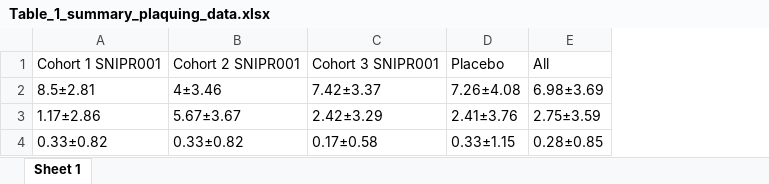
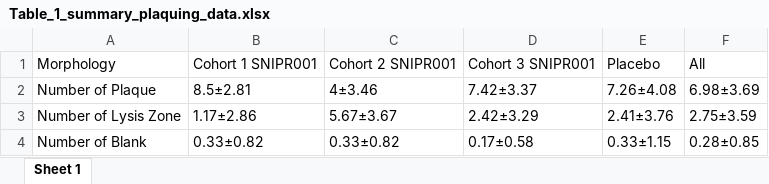
Before and after one commit to sniprbiome/SNIPR001_phase1_paper, an Excel workbook: tables/Table_1_summary_plaquing_data.xlsx, sheet Sheet 1, drawn as a sheet; values as stored, in another font and other column widths than the file's, no borders; the diff names each change by its address in the sheet, - before the commit and + after, or states it on an @@ line.

```diff
--- a/tables/Table_1_summary_plaquing_data.xlsx (sheet Sheet 1)
+++ b/tables/Table_1_summary_plaquing_data.xlsx (sheet Sheet 1)
+column A, rows 1-4: Morphology | Number of Plaque | Number of Lysis Zone | Number of Blank
```
Also changed, not shown: tables/General_info_ecoli_titers_at_screening.xlsx, tables/Supplementary_table_4_abx_susceptibility_regression_for_supplementary.xlsx, 42 other files.
